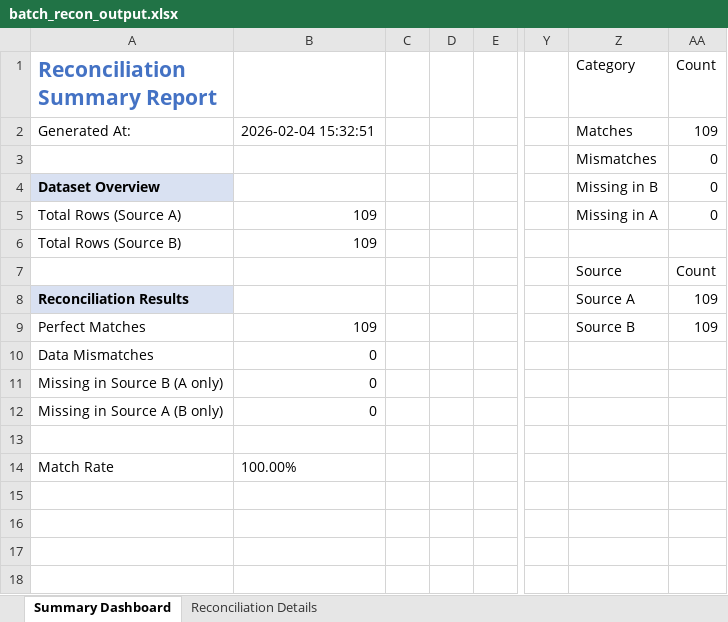
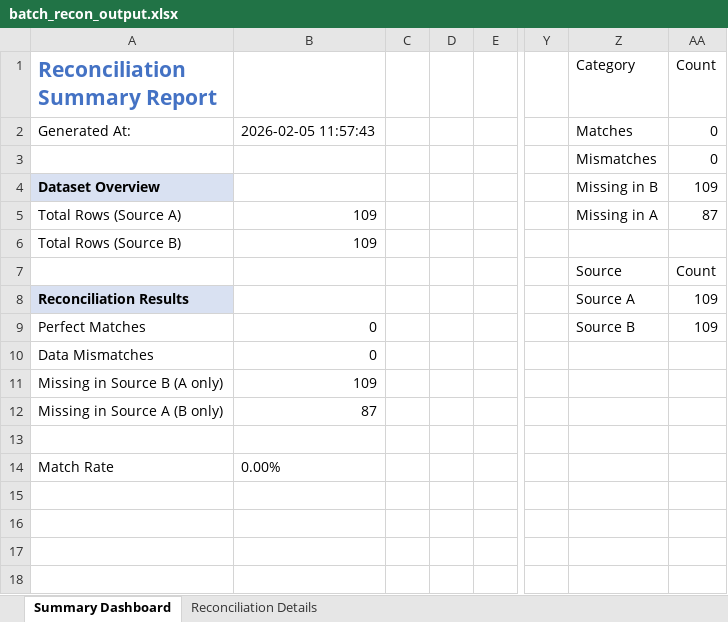
Before and after one commit to RafiroseKhan/ReconTool-ASI, an Excel workbook: batch_recon_output.xlsx, sheet Summary Dashboard, drawn as a sheet; only a part is shown, gaps mark what is left out; values as stored, in another font and other column widths than the file's, no borders; charts and pictures not drawn; the diff names each change by its address in the sheet, - before the commit and + after, or states it on an @@ line.

```diff
--- a/batch_recon_output.xlsx (sheet Summary Dashboard)
+++ b/batch_recon_output.xlsx (sheet Summary Dashboard)
-B2: 2026-02-04 15:32:51
+B2: 2026-02-05 11:57:43
-AA2 (Count): 109
+AA2 (Count): 0
-AA4 (Count): 0
+AA4 (Count): 109
-AA5 (Count): 0
+AA5 (Count): 87
-B9: 109
+B9: 0
-B11: 0
+B11: 109
-B12: 0
+B12: 87
-B14: 100.00%
+B14: 0.00%
```
Also changed, not shown: sheet Reconciliation Details, charts or pictures, 4 other files.
